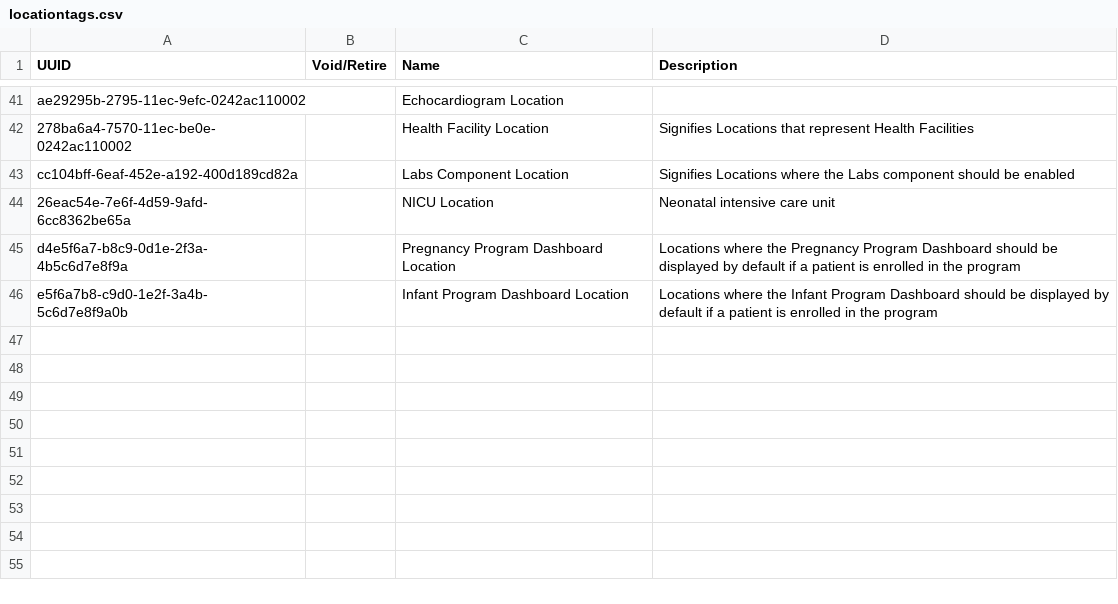
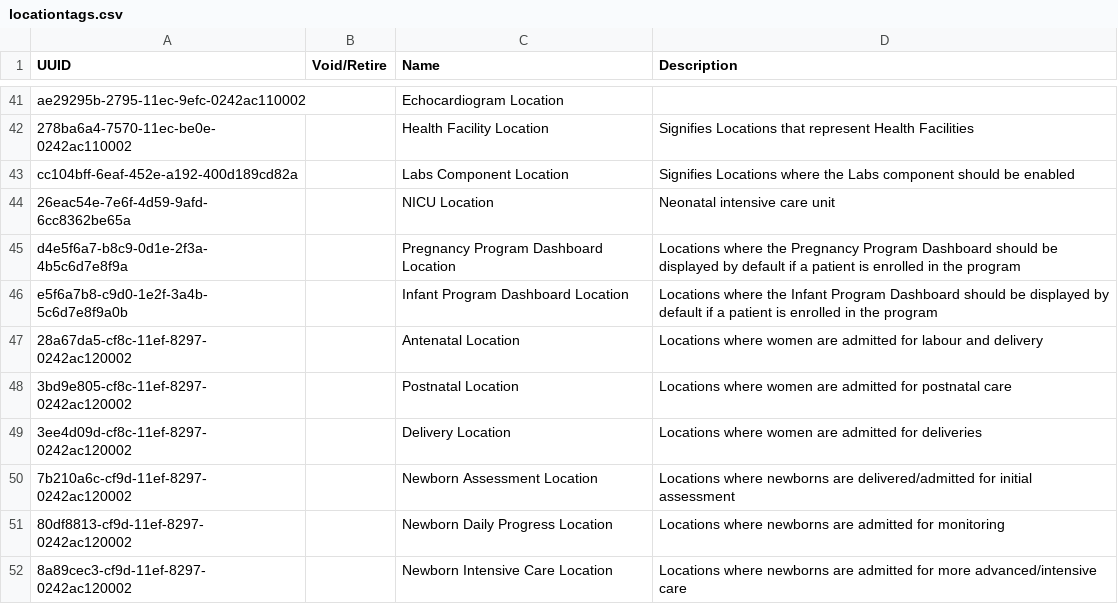
Before and after one commit to PIH/openmrs-config-pihemr, a CSV file: configuration/locationtags/locationtags.csv, drawn as a sheet; only a part is shown, gaps mark what is left out; the diff names each change by its address in the sheet, - before the commit and + after, or states it on an @@ line.

Commit message:
SL-838 - Forms and Locations for MCOE

```diff
--- a/configuration/locationtags/locationtags.csv
+++ b/configuration/locationtags/locationtags.csv
+row 47: 28a67da5-cf8c-11ef-8297-0242ac120002 |  | Antenatal Location | Locations where women are admitted for labour and delivery
+row 48: 3bd9e805-cf8c-11ef-8297-0242ac120002 |  | Postnatal Location | Locations where women are admitted for postnatal care
+row 49: 3ee4d09d-cf8c-11ef-8297-0242ac120002 |  | Delivery Location | Locations where women are admitted for deliveries
+row 50: 7b210a6c-cf9d-11ef-8297-0242ac120002 |  | Newborn Assessment Location | Locations where newborns are delivered/admitted for initial assessment
+row 51: 80df8813-cf9d-11ef-8297-0242ac120002 |  | Newborn Daily Progress Location | Locations where newborns are admitted for monitoring
+row 52: 8a89cec3-cf9d-11ef-8297-0242ac120002 |  | Newborn Intensive Care Location | Locations where newborns are admitted for more advanced/intensive care
```
